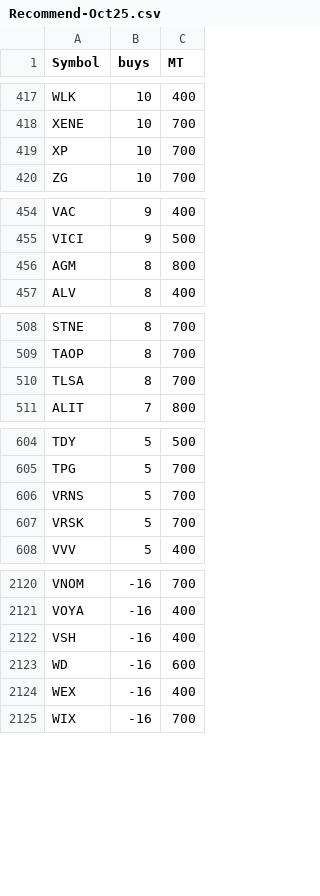
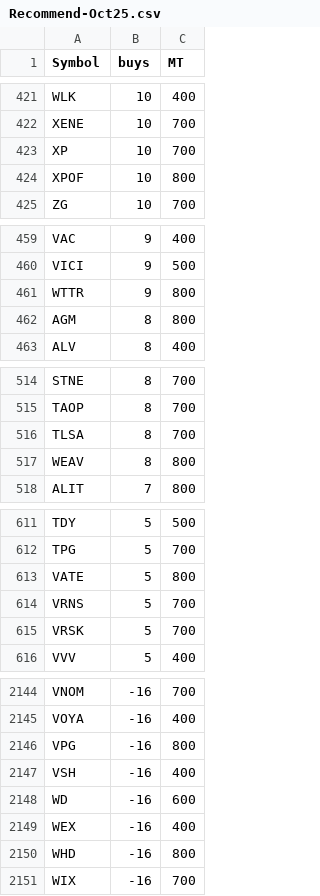
Before and after one commit to s2104591/Udemey-001-DJango-A, a CSV file: Notes/Recommend-Oct25.csv, drawn as a sheet; only a part is shown, gaps mark what is left out; the diff covers the shown part only; the diff names each change by its address in the sheet, - before the commit and + after, or states it on an @@ line.

```diff
--- a/Notes/Recommend-Oct25.csv
+++ b/Notes/Recommend-Oct25.csv
+row 424: XPOF | 10 | 800
+row 461: WTTR | 9 | 800
+row 517: WEAV | 8 | 800
+row 613: VATE | 5 | 800
+row 2146: VPG | -16 | 800
+row 2150: WHD | -16 | 800
```
Also changed, not shown: 24 added rows elsewhere in this file, 9 other files.
